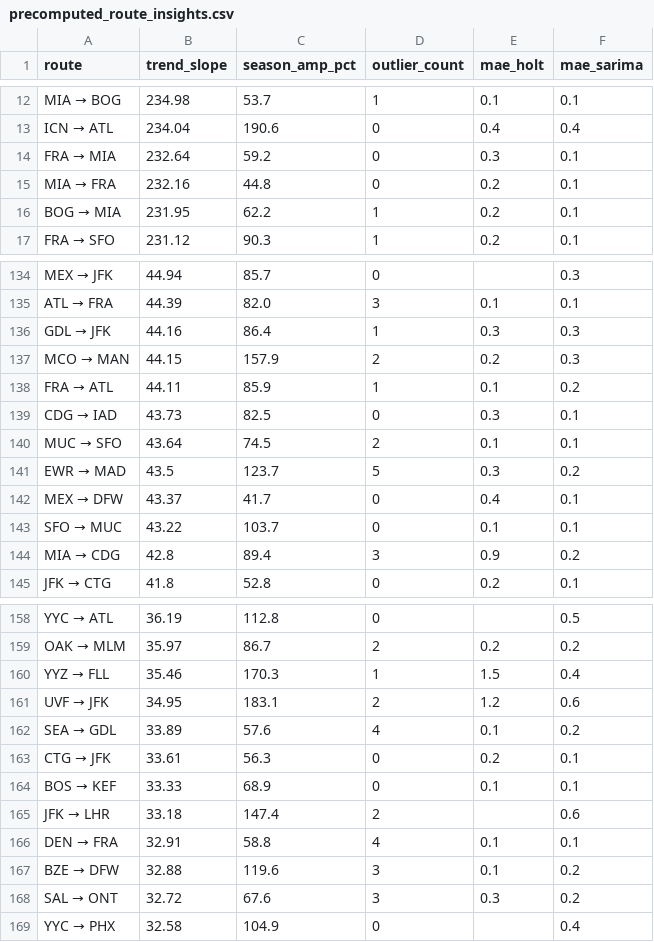
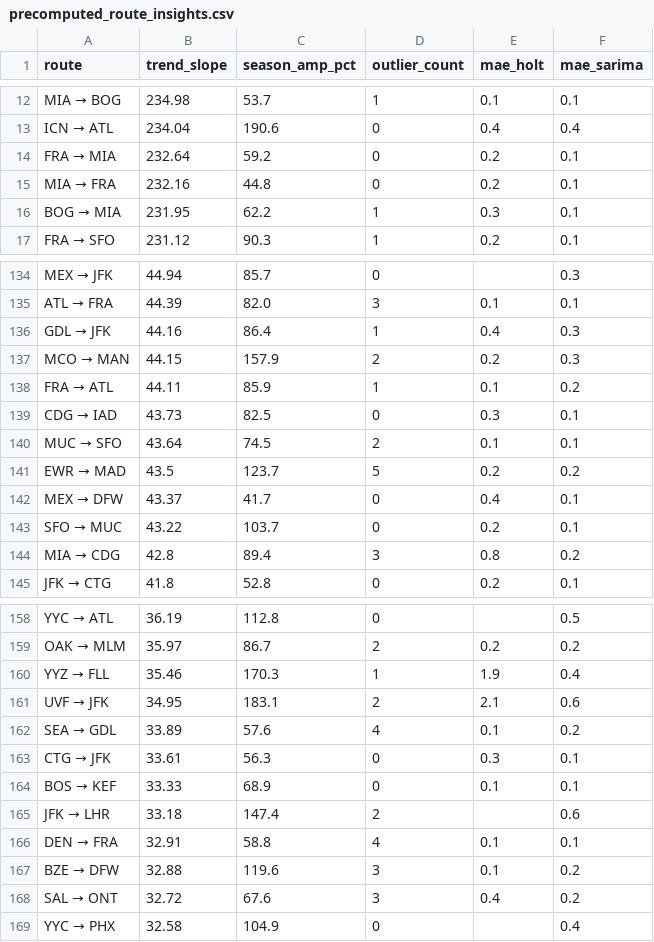
Before and after one commit to Heike321/Projektseminar, a CSV file: Data/precomputed_route_insights.csv, drawn as a sheet; only a part is shown, gaps mark what is left out; the diff covers the shown part only.

```diff
--- a/Data/precomputed_route_insights.csv
+++ b/Data/precomputed_route_insights.csv
@@ -13,5 +13,5 @@ MIA → BOG,234.98,53.7,1,0.1,0.1
 ICN → ATL,234.04,190.6,0,0.4,0.4
-FRA → MIA,232.64,59.2,0,0.3,0.1
+FRA → MIA,232.64,59.2,0,0.2,0.1
 MIA → FRA,232.16,44.8,0,0.2,0.1
-BOG → MIA,231.95,62.2,1,0.2,0.1
+BOG → MIA,231.95,62.2,1,0.3,0.1
 FRA → SFO,231.12,90.3,1,0.2,0.1
@@ -135,3 +135,3 @@ MEX → JFK,44.94,85.7,0,,0.3
 ATL → FRA,44.39,82.0,3,0.1,0.1
-GDL → JFK,44.16,86.4,1,0.3,0.3
+GDL → JFK,44.16,86.4,1,0.4,0.3
 MCO → MAN,44.15,157.9,2,0.2,0.3
@@ -140,6 +140,6 @@ CDG → IAD,43.73,82.5,0,0.3,0.1
 MUC → SFO,43.64,74.5,2,0.1,0.1
-EWR → MAD,43.5,123.7,5,0.3,0.2
+EWR → MAD,43.5,123.7,5,0.2,0.2
 MEX → DFW,43.37,41.7,0,0.4,0.1
-SFO → MUC,43.22,103.7,0,0.1,0.1
-MIA → CDG,42.8,89.4,3,0.9,0.2
+SFO → MUC,43.22,103.7,0,0.2,0.1
+MIA → CDG,42.8,89.4,3,0.8,0.2
 JFK → CTG,41.8,52.8,0,0.2,0.1
@@ -159,6 +159,6 @@ YYC → ATL,36.19,112.8,0,,0.5
 OAK → MLM,35.97,86.7,2,0.2,0.2
-YYZ → FLL,35.46,170.3,1,1.5,0.4
-UVF → JFK,34.95,183.1,2,1.2,0.6
+YYZ → FLL,35.46,170.3,1,1.9,0.4
+UVF → JFK,34.95,183.1,2,2.1,0.6
 SEA → GDL,33.89,57.6,4,0.1,0.2
-CTG → JFK,33.61,56.3,0,0.2,0.1
+CTG → JFK,33.61,56.3,0,0.3,0.1
 BOS → KEF,33.33,68.9,0,0.1,0.1
@@ -167,3 +167,3 @@ DEN → FRA,32.91,58.8,4,0.1,0.1
 BZE → DFW,32.88,119.6,3,0.1,0.2
-SAL → ONT,32.72,67.6,3,0.3,0.2
+SAL → ONT,32.72,67.6,3,0.4,0.2
 YYC → PHX,32.58,104.9,0,,0.4
```
Also changed, not shown: 60 edited cells elsewhere in this file, 2 other files.
